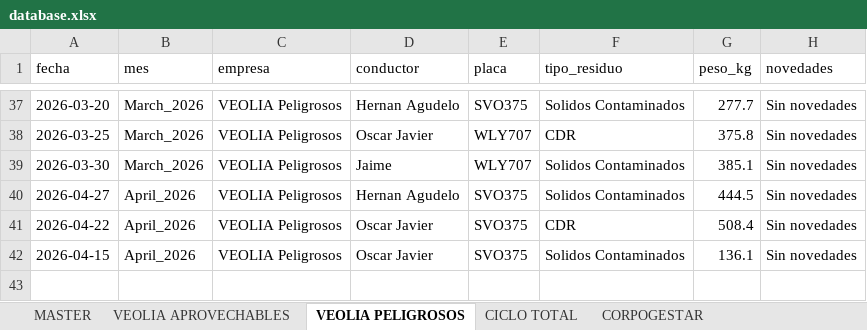
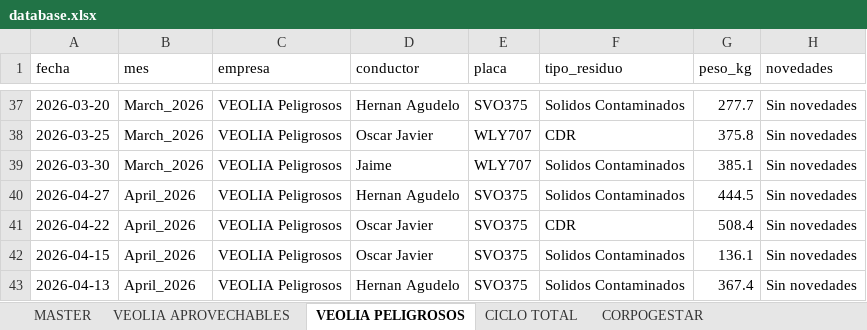
Before and after one commit to alejandraho013/registro-salida-residuos, an Excel workbook: database.xlsx, sheet VEOLIA PELIGROSOS, drawn as a sheet; only a part is shown, gaps mark what is left out; values as stored, in another font and other column widths than the file's, no borders; the diff names each change by its address in the sheet, - before the commit and + after, or states it on an @@ line.

Commit message:
Reg_VEOLIA Peligrosos_SVO375_20260507_163306

```diff
--- a/database.xlsx (sheet VEOLIA PELIGROSOS)
+++ b/database.xlsx (sheet VEOLIA PELIGROSOS)
+row 43: 2026-04-13 | April_2026 | VEOLIA Peligrosos | Hernan Agudelo | SVO375 | Solidos Contaminados | 367.4 | Sin novedades
```
Also changed, not shown: sheet MASTER.
